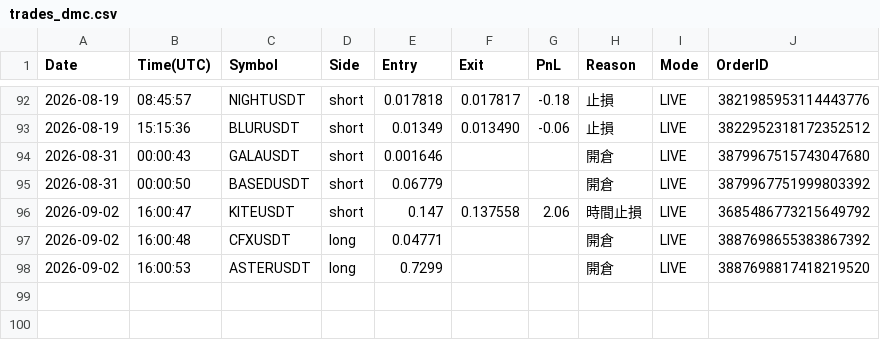
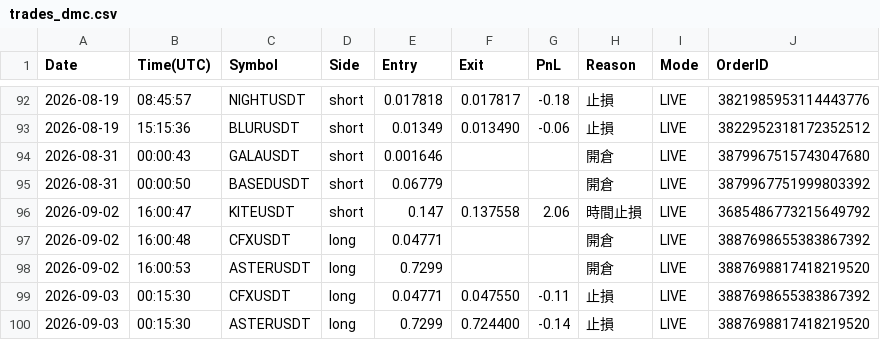
Before and after one commit to RobertChu1996/claude-tradingview-mcp-trading, a CSV file: trades_dmc.csv, drawn as a sheet; only a part is shown, gaps mark what is left out; the diff names each change by its address in the sheet, - before the commit and + after, or states it on an @@ line.

```diff
--- a/trades_dmc.csv
+++ b/trades_dmc.csv
+row 99: 2026-09-03 | 00:15:30 | CFXUSDT | long | 0.04771 | 0.047550 | -0.11 | 止損 | LIVE | 3887698655383867392
+row 100: 2026-09-03 | 00:15:30 | ASTERUSDT | long | 0.7299 | 0.724400 | -0.14 | 止損 | LIVE | 3887698817418219520
```
Also changed, not shown: 4 other files.
